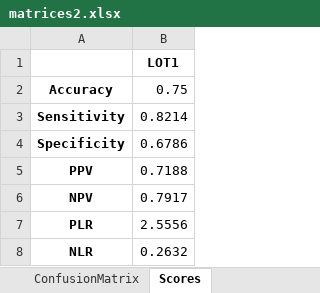
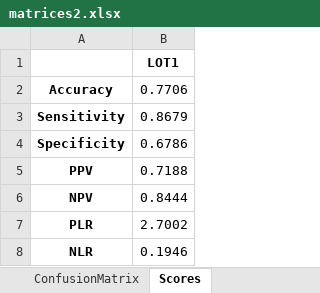
Before and after one commit to neeliit/DiagnosticsPy, an Excel workbook: matrices2.xlsx, sheet Scores, drawn as a sheet; values as stored, in another font and other column widths than the file's, no borders; the diff names each change by its address in the sheet, - before the commit and + after, or states it on an @@ line.

```diff
--- a/matrices2.xlsx (sheet Scores)
+++ b/matrices2.xlsx (sheet Scores)
-B2: 0.75
+B2: 0.7706
-B3: 0.8214
+B3: 0.8679
-B6: 0.7917
+B6: 0.8444
-B7: 2.5556
+B7: 2.7002
-B8: 0.2632
+B8: 0.1946
```
Also changed, not shown: sheet SamplesDetail, sheet ConfusionMatrix, sorteddata2.xlsx.
